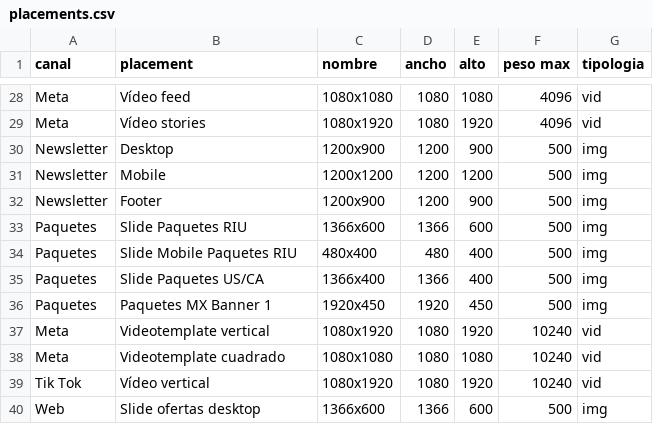
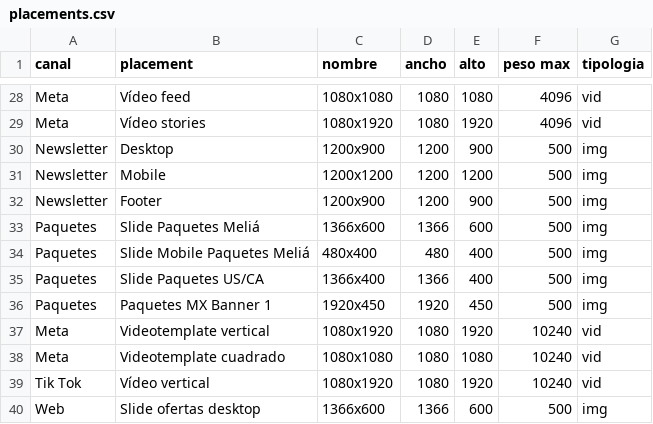
Before and after one commit to oamengual/Briefing-Melia, a CSV file: CSV/placements.csv, drawn as a sheet; only a part is shown, gaps mark what is left out.

```diff
--- a/CSV/placements.csv
+++ b/CSV/placements.csv
@@ -32,4 +32,4 @@ canal,placement,nombre,ancho,alto,peso max,tipologia
 "Newsletter","Footer","1200x900",1200,900,500,img
-"Paquetes","Slide Paquetes RIU","1366x600",1366,600,500,img
-"Paquetes","Slide Mobile Paquetes RIU","480x400",480,400,500,img
+"Paquetes","Slide Paquetes Meliá","1366x600",1366,600,500,img
+"Paquetes","Slide Mobile Paquetes Meliá","480x400",480,400,500,img
 "Paquetes","Slide Paquetes US/CA","1366x400",1366,400,500,img
```
Also changed, not shown: CSV/DATA_VALIDATION.csv, data validation.csv, 8 other files.
